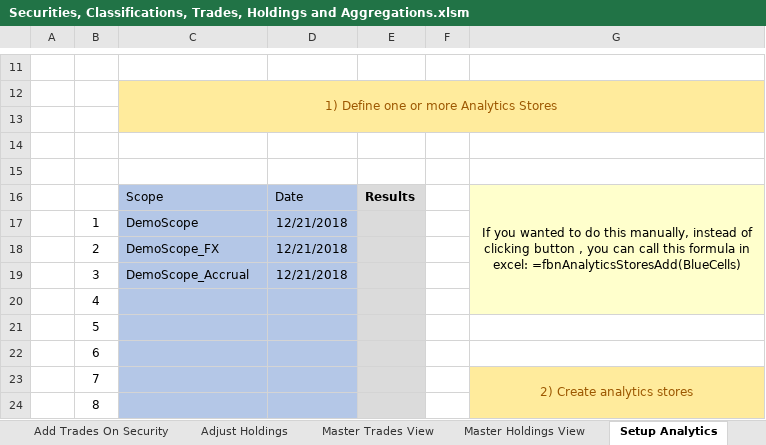
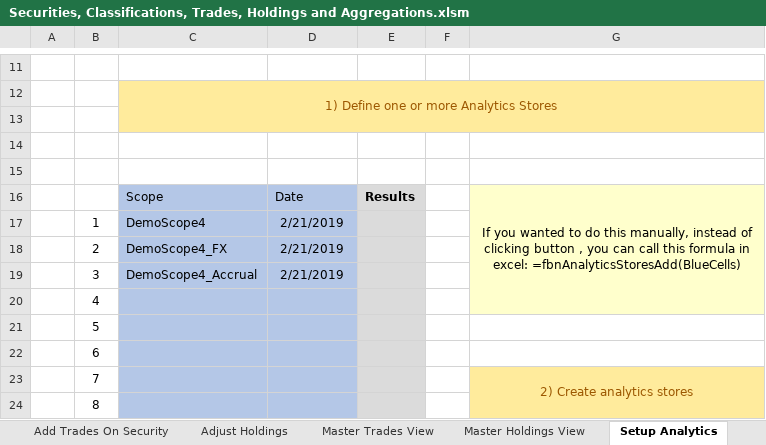
Before and after one commit to finbourne/sample-excel, an Excel workbook: Securities, Classifications, Trades, Holdings and Aggregations.xlsm, sheet Setup Analytics, drawn as a sheet; only a part is shown, gaps mark what is left out; values as stored, in another font and other column widths than the file's, no borders; charts and pictures not drawn; the diff names each change by its address in the sheet, - before the commit and + after, or states it on an @@ line.

```diff
--- a/Securities, Classifications, Trades, Holdings and Aggregations.xlsm (sheet Setup Analytics)
+++ b/Securities, Classifications, Trades, Holdings and Aggregations.xlsm (sheet Setup Analytics)
-C17: DemoScope
+C17: DemoScope4
-D17:D19: 12/21/2018
+D17:D19: 2/21/2019
-C18: DemoScope_FX
+C18: DemoScope4_FX
-C19: DemoScope_Accrual
+C19: DemoScope4_Accrual
```
Also changed, not shown: sheet Define New Securities, sheet Apply classifications to sec, sheet Master Securities View, sheet Setup, sheet Adjust Holdings, sheet Insert Analytics, 7 more sheets, other sheet tabs, formulas that keep their value, charts or pictures.
